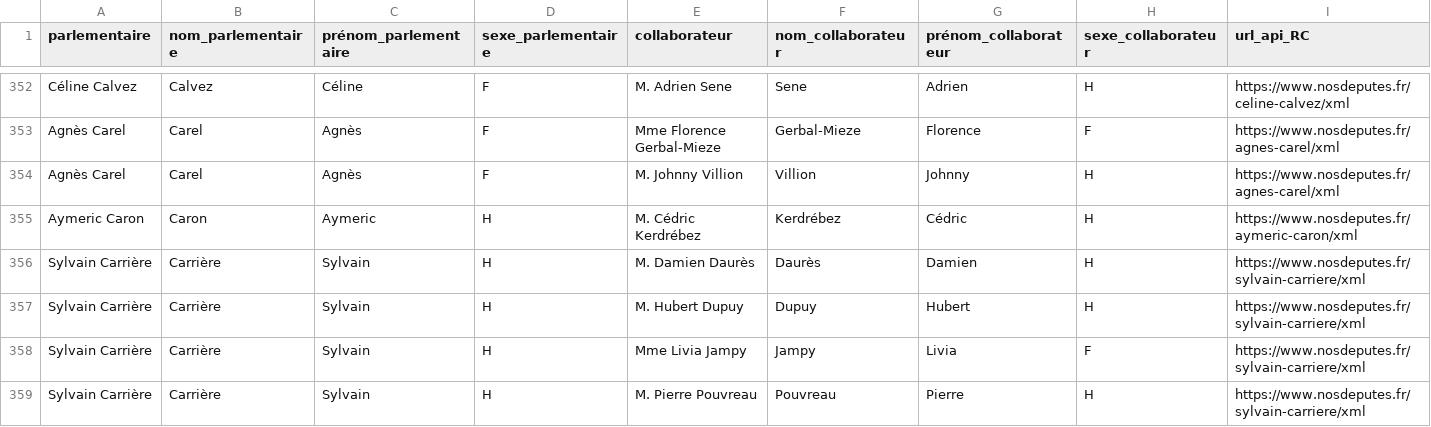
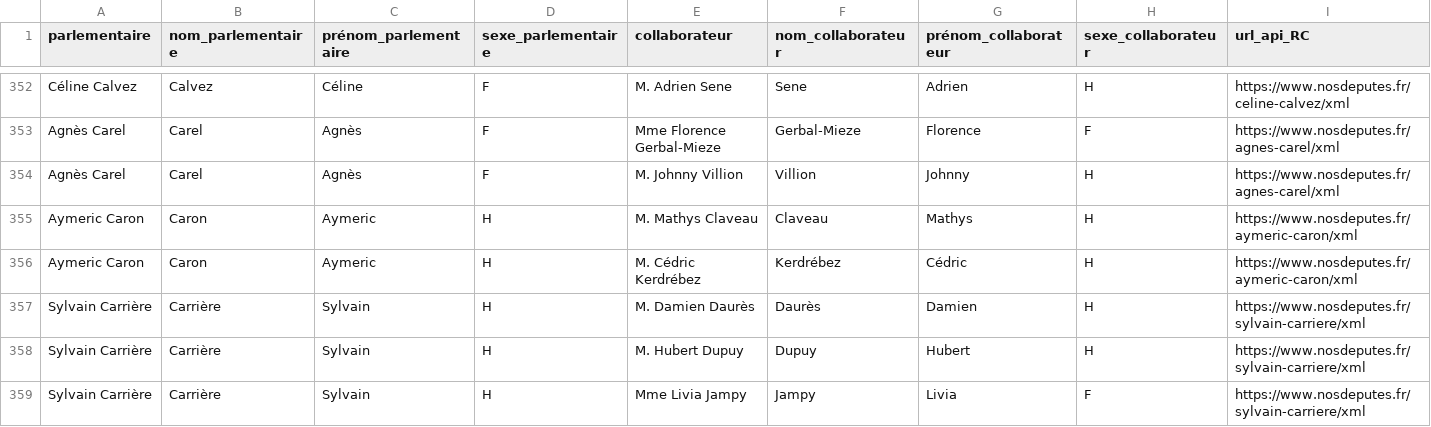
Before and after one commit to regardscitoyens/Collaborateurs-Parlement, a CSV file: data/liste_deputes_collaborateurs.csv, drawn as a sheet; only a part is shown, gaps mark what is left out; the shorter side is filled out with more unchanged rows; rows hold the shown columns only; the diff covers the shown part only; the diff names each change by its address in the sheet, - before the commit and + after, or states it on an @@ line.

Commit message:
autoupdate députés

```diff
--- a/data/liste_deputes_collaborateurs.csv
+++ b/data/liste_deputes_collaborateurs.csv
+row 355: Aymeric Caron | Caron | Aymeric | H | M. Mathys Claveau | Claveau | Mathys | H | https://www.nosdeputes.fr/aymeric-caron/xml
```
Also changed, not shown: 4 added rows and 1 moved row elsewhere in this file.
